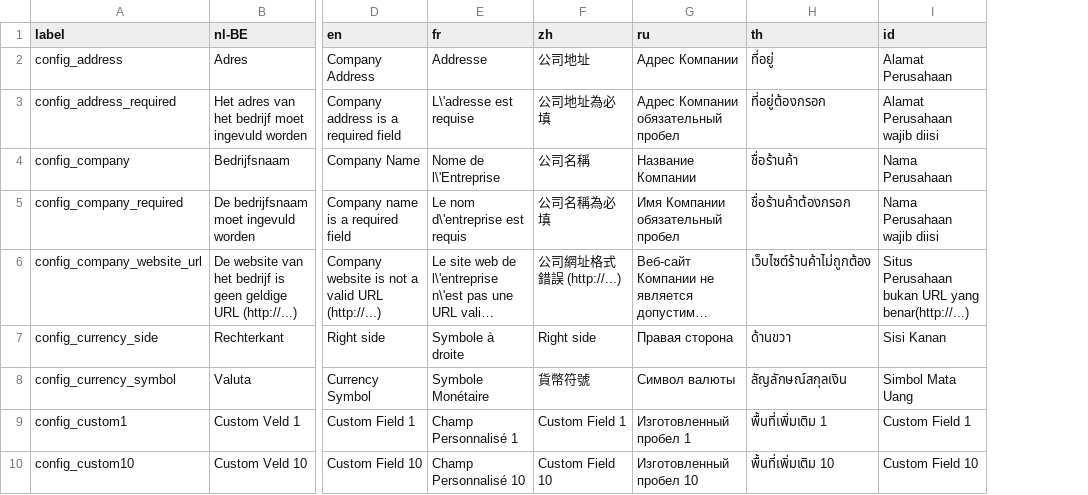
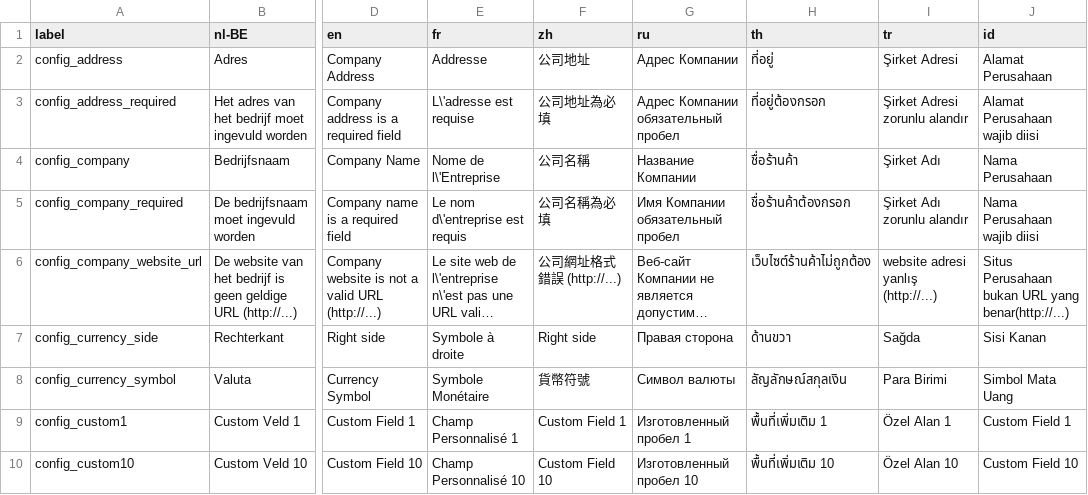
Before and after one commit to carfmccone/POS_O, a CSV file: translations/config_lang.csv, drawn as a sheet; only a part is shown, gaps mark what is left out; long unchanged cells end in …; the diff names each change by its address in the sheet, - before the commit and + after, or states it on an @@ line.

```diff
--- a/translations/config_lang.csv
+++ b/translations/config_lang.csv
+column I (tr), rows 2-10: Şirket Adresi | Şirket Adresi zorunlu alandır | Şirket Adı | Şirket Adı zorunlu alandır | website adresi yanlış (http://...) | Sağda | Para Birimi | Özel Alan 1 | Özel Alan 10
```
Also changed, not shown: translations/common_lang.csv, translations/employees_lang.csv, 54 other files.
